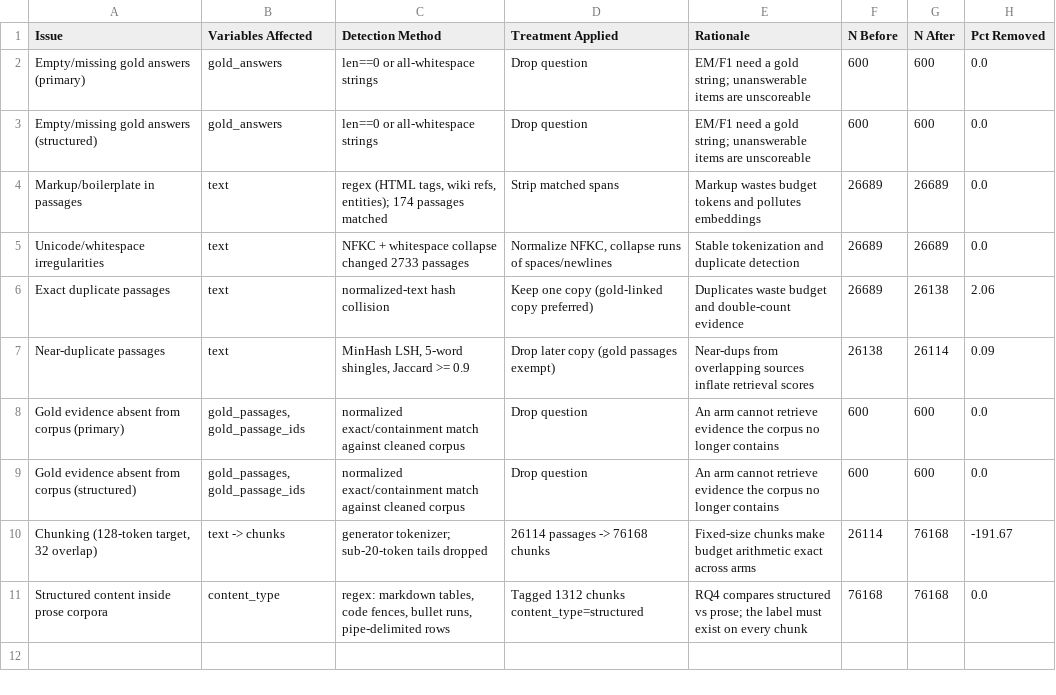
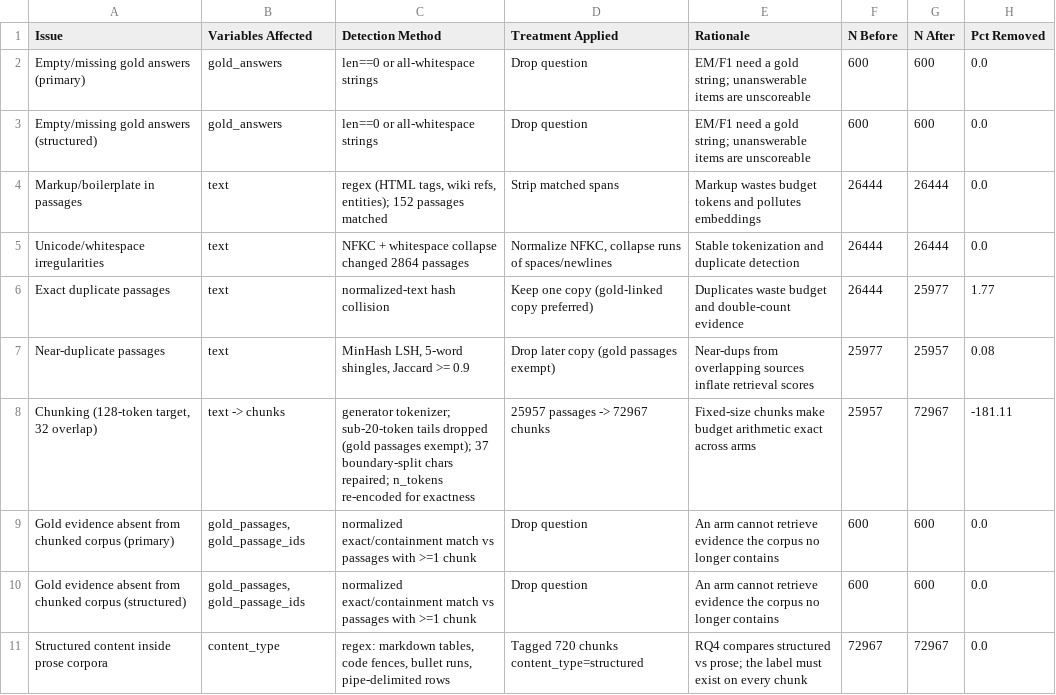
Before and after one commit to esmaeil-abedi-dev/rag-token-budget, a CSV file: outputs/data_cleaning_log.csv, drawn as a sheet.

```diff
--- a/outputs/data_cleaning_log.csv
+++ b/outputs/data_cleaning_log.csv
@@ -3,9 +3,9 @@ Empty/missing gold answers (primary),gold_answers,len==0 or all-whitespace strin
 Empty/missing gold answers (structured),gold_answers,len==0 or all-whitespace strings,Drop question,EM/F1 need a gold string; unanswerable items are unscoreable,600,600,0.0
-Markup/boilerplate in passages,text,"regex (HTML tags, wiki refs, entities); 174 passages matched",Strip matched spans,Markup wastes budget tokens and pollutes embeddings,26689,26689,0.0
-Unicode/whitespace irregularities,text,NFKC + whitespace collapse changed 2733 passages,"Normalize NFKC, collapse runs of spaces/newlines",Stable tokenization and duplicate detection,26689,26689,0.0
-Exact duplicate passages,text,normalized-text hash collision,Keep one copy (gold-linked copy preferred),Duplicates waste budget and double-count evidence,26689,26138,2.06
-Near-duplicate passages,text,"MinHash LSH, 5-word shingles, Jaccard >= 0.9",Drop later copy (gold passages exempt),Near-dups from overlapping sources inflate retrieval scores,26138,26114,0.09
-Gold evidence absent from corpus (primary),"gold_passages, gold_passage_ids",normalized exact/containment match against cleaned corpus,Drop question,An arm cannot retrieve evidence the corpus no longer contains,600,600,0.0
-Gold evidence absent from corpus (structured),"gold_passages, gold_passage_ids",normalized exact/containment match against cleaned corpus,Drop question,An arm cannot retrieve evidence the corpus no longer contains,600,600,0.0
-"Chunking (128-token target, 32 overlap)",text -> chunks,generator tokenizer; sub-20-token tails dropped,26114 passages -> 76168 chunks,Fixed-size chunks make budget arithmetic exact across arms,26114,76168,-191.67
-Structured content inside prose corpora,content_type,"regex: markdown tables, code fences, bullet runs, pipe-delimited rows",Tagged 1312 chunks content_type=structured,RQ4 compares structured vs prose; the label must exist on every chunk,76168,76168,0.0
+Markup/boilerplate in passages,text,"regex (HTML tags, wiki refs, entities); 152 passages matched",Strip matched spans,Markup wastes budget tokens and pollutes embeddings,26444,26444,0.0
+Unicode/whitespace irregularities,text,NFKC + whitespace collapse changed 2864 passages,"Normalize NFKC, collapse runs of spaces/newlines",Stable tokenization and duplicate detection,26444,26444,0.0
+Exact duplicate passages,text,normalized-text hash collision,Keep one copy (gold-linked copy preferred),Duplicates waste budget and double-count evidence,26444,25977,1.77
+Near-duplicate passages,text,"MinHash LSH, 5-word shingles, Jaccard >= 0.9",Drop later copy (gold passages exempt),Near-dups from overlapping sources inflate retrieval scores,25977,25957,0.08
+"Chunking (128-token target, 32 overlap)",text -> chunks,generator tokenizer; sub-20-token tails dropped (gold passages exempt); 37 boundary-split chars repaired; n_tokens re-encoded for exactness,25957 passages -> 72967 chunks,Fixed-size chunks make budget arithmetic exact across arms,25957,72967,-181.11
+Gold evidence absent from chunked corpus (primary),"gold_passages, gold_passage_ids",normalized exact/containment match vs passages with >=1 chunk,Drop question,An arm cannot retrieve evidence the corpus no longer contains,600,600,0.0
+Gold evidence absent from chunked corpus (structured),"gold_passages, gold_passage_ids",normalized exact/containment match vs passages with >=1 chunk,Drop question,An arm cannot retrieve evidence the corpus no longer contains,600,600,0.0
+Structured content inside prose corpora,content_type,"regex: markdown tables, code fences, bullet runs, pipe-delimited rows",Tagged 720 chunks content_type=structured,RQ4 compares structured vs prose; the label must exist on every chunk,72967,72967,0.0
```
Also changed, not shown: 27 other files.
